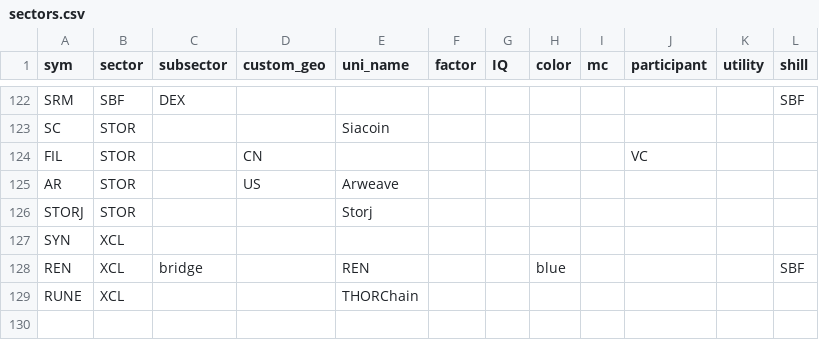
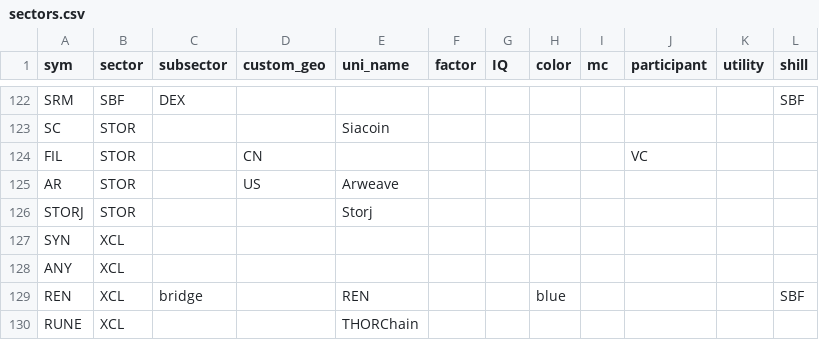
Before and after one commit to jshih2388/basic, a CSV file: sectors.csv, drawn as a sheet; only a part is shown, gaps mark what is left out; the diff names each change by its address in the sheet, - before the commit and + after, or states it on an @@ line.

Commit message:
Update sectors.csv

```diff
--- a/sectors.csv
+++ b/sectors.csv
+row 128: ANY | XCL
```
